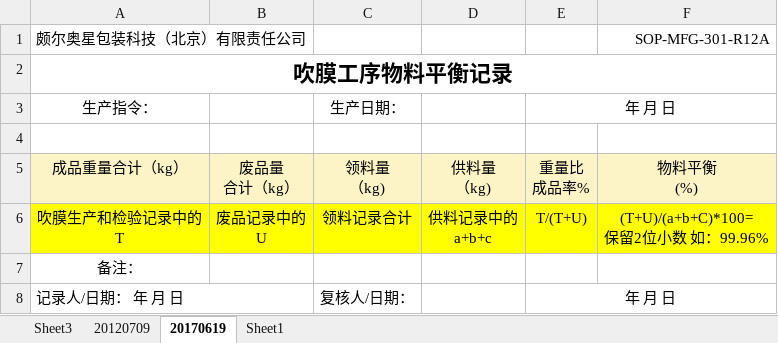
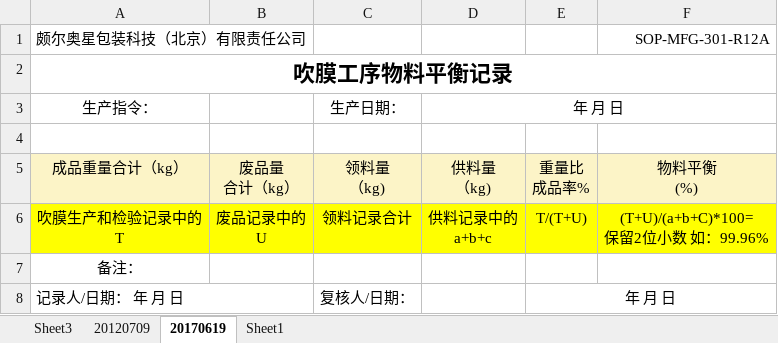
Before and after one commit to warmkid/mitcpro, an Excel workbook: mySystem/mySystem/xls/Extrusion/B/SOP-MFG-301-R12 吹膜工序物料平衡记录.xlsx, sheet 20170619, drawn as a sheet; values as stored, in another font and other column widths than the file's, no borders; the diff names each change by its address in the sheet, - before the commit and + after, or states it on an @@ line.

Commit message:
修改物料平衡记录模板  日期那一列忘记合并了

```diff
--- a/mySystem/mySystem/xls/Extrusion/B/SOP-MFG-301-R12 吹膜工序物料平衡记录.xlsx (sheet 20170619)
+++ b/mySystem/mySystem/xls/Extrusion/B/SOP-MFG-301-R12 吹膜工序物料平衡记录.xlsx (sheet 20170619)
-D3 (供料量 （kg)): (empty)
+D3 (供料量 （kg)): 年 月 日
+D3:F3 merged
-E3 (重量比 成品率%): 年 月 日
+E3 (重量比 成品率%): (empty)
-E3:F3 merged
```
